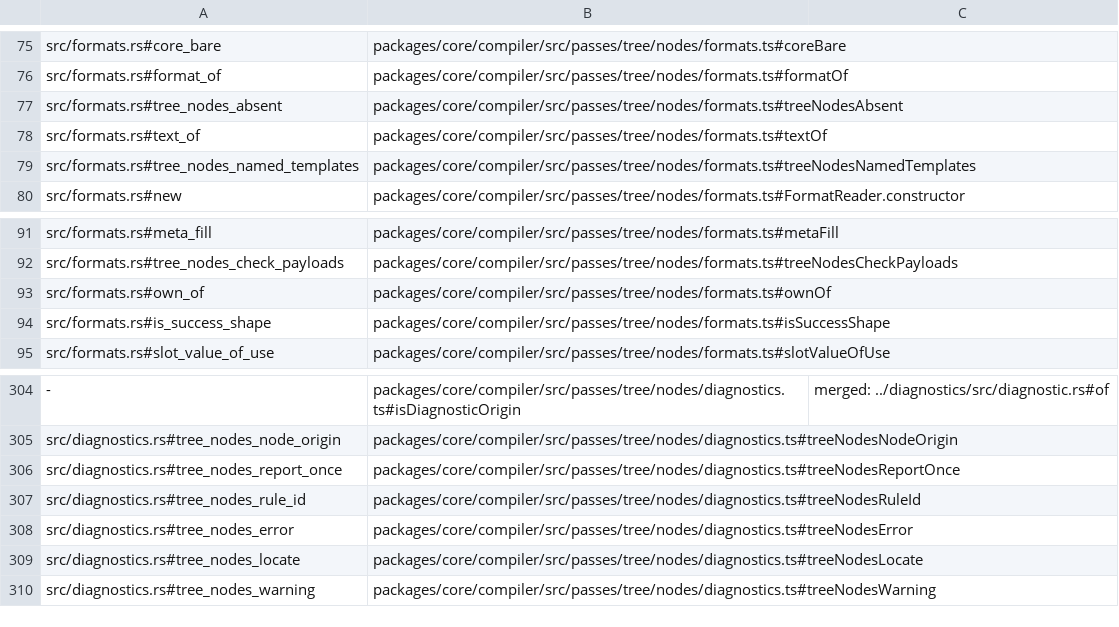
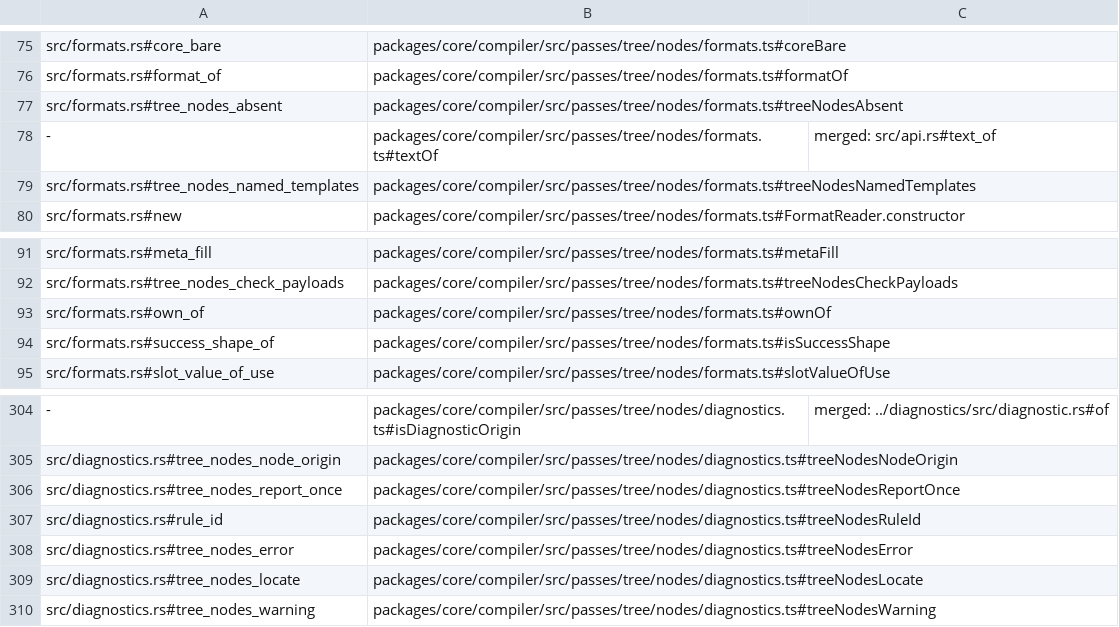
Before and after one commit to jubasse/seampact, a TSV file: crates/pass-tree-nodes/trace.tsv, drawn as a sheet; only a part is shown, gaps mark what is left out.

```diff
--- a/crates/pass-tree-nodes/trace.tsv
+++ b/crates/pass-tree-nodes/trace.tsv
@@ -77,3 +77,3 @@ src/formats.rs#format_of	packages/core/compiler/src/passes/tree/nodes/formats.ts
 src/formats.rs#tree_nodes_absent	packages/core/compiler/src/passes/tree/nodes/formats.ts#treeNodesAbsent
-src/formats.rs#text_of	packages/core/compiler/src/passes/tree/nodes/formats.ts#textOf
+-	packages/core/compiler/src/passes/tree/nodes/formats.ts#textOf	merged: src/api.rs#text_of
 src/formats.rs#tree_nodes_named_templates	packages/core/compiler/src/passes/tree/nodes/formats.ts#treeNodesNamedTemplates
@@ -93,3 +93,3 @@ src/formats.rs#tree_nodes_check_payloads	packages/core/compiler/src/passes/tree/
 src/formats.rs#own_of	packages/core/compiler/src/passes/tree/nodes/formats.ts#ownOf
-src/formats.rs#is_success_shape	packages/core/compiler/src/passes/tree/nodes/formats.ts#isSuccessShape
+src/formats.rs#success_shape_of	packages/core/compiler/src/passes/tree/nodes/formats.ts#isSuccessShape
 src/formats.rs#slot_value_of_use	packages/core/compiler/src/passes/tree/nodes/formats.ts#slotValueOfUse
@@ -306,3 +306,3 @@ src/diagnostics.rs#tree_nodes_node_origin	packages/core/compiler/src/passes/tree
 src/diagnostics.rs#tree_nodes_report_once	packages/core/compiler/src/passes/tree/nodes/diagnostics.ts#treeNodesReportOnce
-src/diagnostics.rs#tree_nodes_rule_id	packages/core/compiler/src/passes/tree/nodes/diagnostics.ts#treeNodesRuleId
+src/diagnostics.rs#rule_id	packages/core/compiler/src/passes/tree/nodes/diagnostics.ts#treeNodesRuleId
 src/diagnostics.rs#tree_nodes_error	packages/core/compiler/src/passes/tree/nodes/diagnostics.ts#treeNodesError
```
Also changed, not shown: 6 other files.
